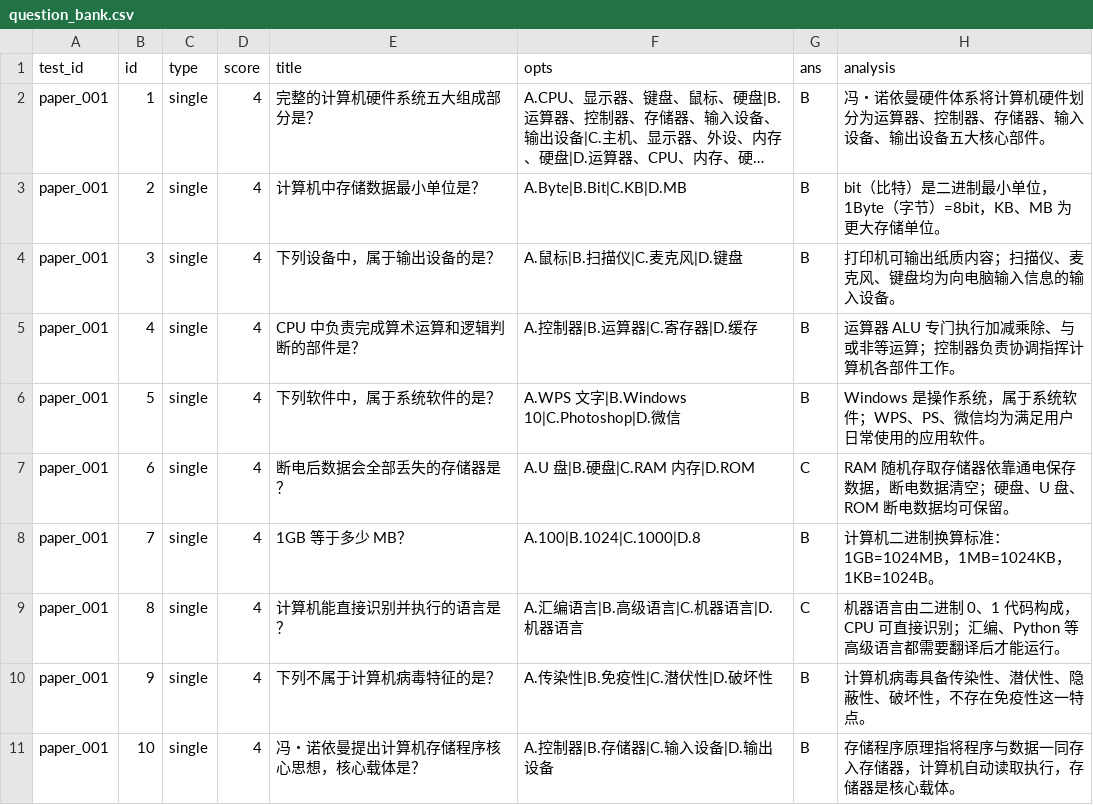
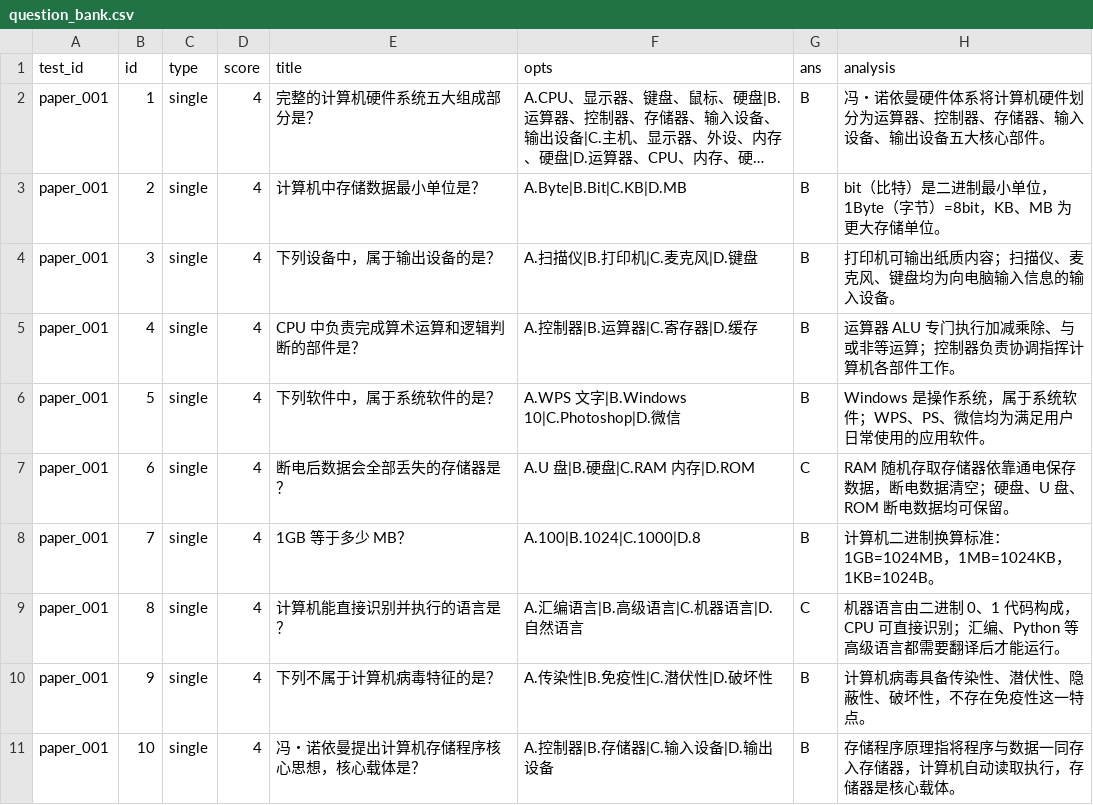
Before and after one commit to wuyong780422/ai-teach-assistant, a CSV file: question_bank.csv, drawn as a sheet; only a part is shown; long unchanged cells end in …; the diff names each change by its address in the sheet, - before the commit and + after, or states it on an @@ line.

Commit message:
Add files via upload

```diff
--- a/question_bank.csv
+++ b/question_bank.csv
-F4 (opts): A.鼠标|B.扫描仪|C.麦克风|D.键盘
+F4 (opts): A.扫描仪|B.打印机|C.麦克风|D.键盘
-F9 (opts): A.汇编语言|B.高级语言|C.机器语言|D.机器语言
+F9 (opts): A.汇编语言|B.高级语言|C.机器语言|D.自然语言
```
